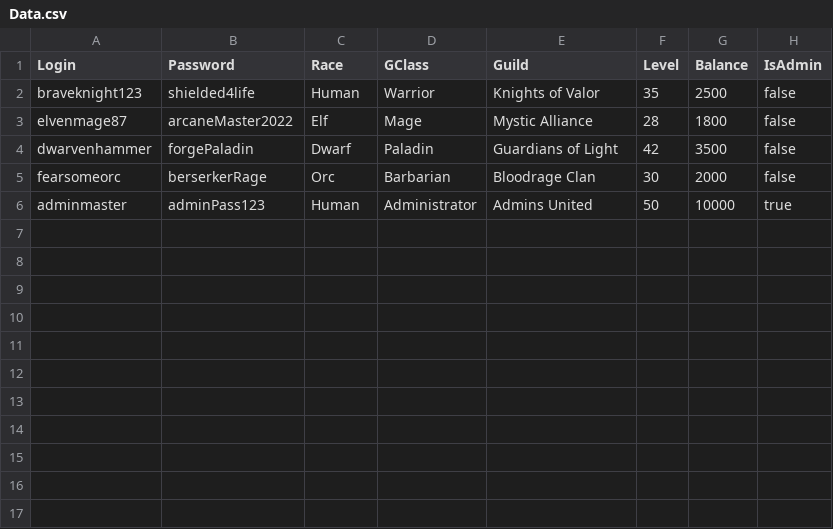
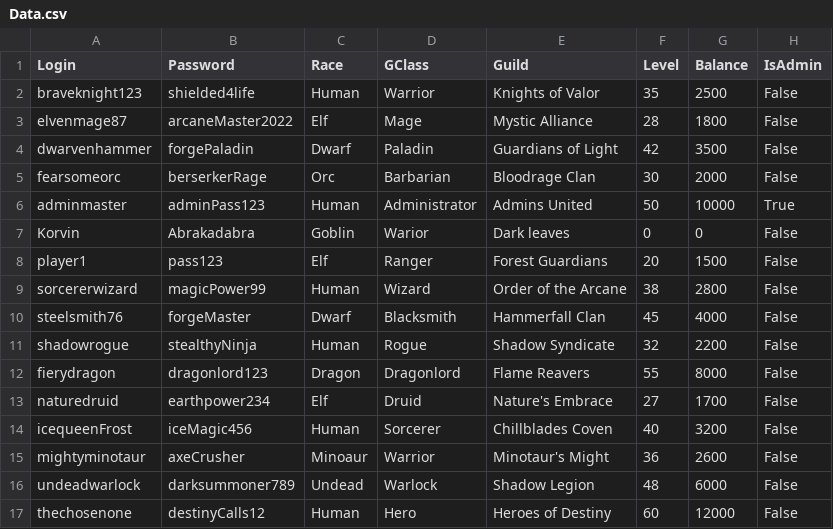
Before and after one commit to InOutLake/ISTheoryLabs, a CSV file: ISTheoryLab1/Data.csv, drawn as a sheet.

Commit message:
Added players

```diff
--- a/ISTheoryLab1/Data.csv
+++ b/ISTheoryLab1/Data.csv
@@ -1,6 +1,17 @@
 Login,Password,Race,GClass,Guild,Level,Balance,IsAdmin
-braveknight123,shielded4life,Human,Warrior,Knights of Valor,35,2500,false
-elvenmage87,arcaneMaster2022,Elf,Mage,Mystic Alliance,28,1800,false
-dwarvenhammer,forgePaladin,Dwarf,Paladin,Guardians of Light,42,3500,false
-fearsomeorc,berserkerRage,Orc,Barbarian,Bloodrage Clan,30,2000,false
-adminmaster,adminPass123,Human,Administrator,Admins United,50,10000,true
+braveknight123,shielded4life,Human,Warrior,Knights of Valor,35,2500,False
+elvenmage87,arcaneMaster2022,Elf,Mage,Mystic Alliance,28,1800,False
+dwarvenhammer,forgePaladin,Dwarf,Paladin,Guardians of Light,42,3500,False
+fearsomeorc,berserkerRage,Orc,Barbarian,Bloodrage Clan,30,2000,False
+adminmaster,adminPass123,Human,Administrator,Admins United,50,10000,True
+Korvin,Abrakadabra,Goblin,Warior,Dark leaves,0,0,False
+player1,pass123,Elf,Ranger,Forest Guardians,20,1500,False
+sorcererwizard,magicPower99,Human,Wizard,Order of the Arcane,38,2800,False
+steelsmith76,forgeMaster,Dwarf,Blacksmith,Hammerfall Clan,45,4000,False
+shadowrogue,stealthyNinja,Human,Rogue,Shadow Syndicate,32,2200,False
+fierydragon,dragonlord123,Dragon,Dragonlord,Flame Reavers,55,8000,False
+naturedruid,earthpower234,Elf,Druid,Nature's Embrace,27,1700,False
+icequeenFrost,iceMagic456,Human,Sorcerer,Chillblades Coven,40,3200,False
+mightyminotaur,axeCrusher,Minoaur,Warrior,Minotaur's Might,36,2600,False
+undeadwarlock,darksummoner789,Undead,Warlock,Shadow Legion,48,6000,False
+thechosenone,destinyCalls12,Human,Hero,Heroes of Destiny,60,12000,False
```
